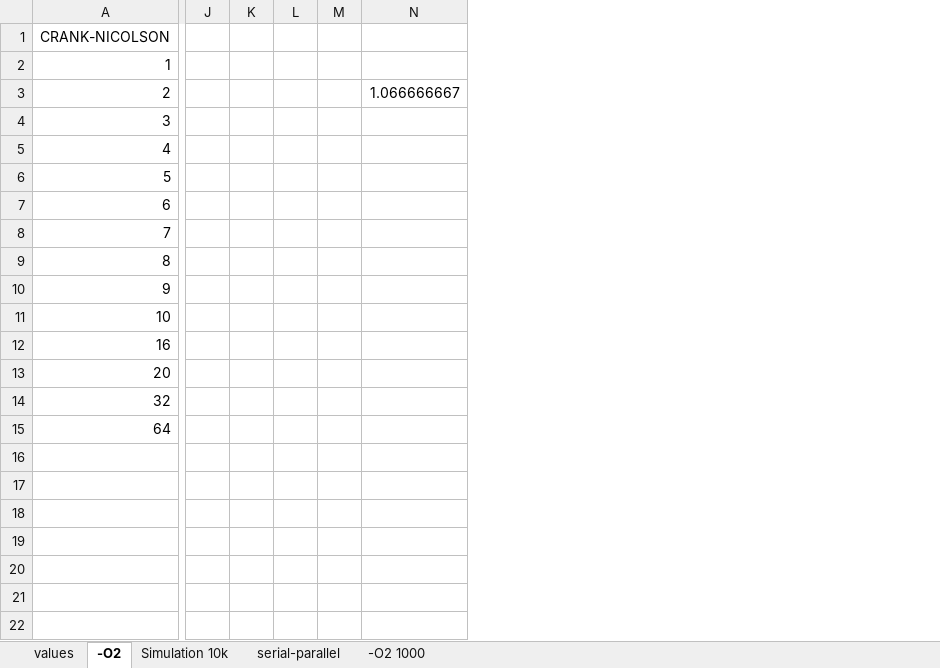
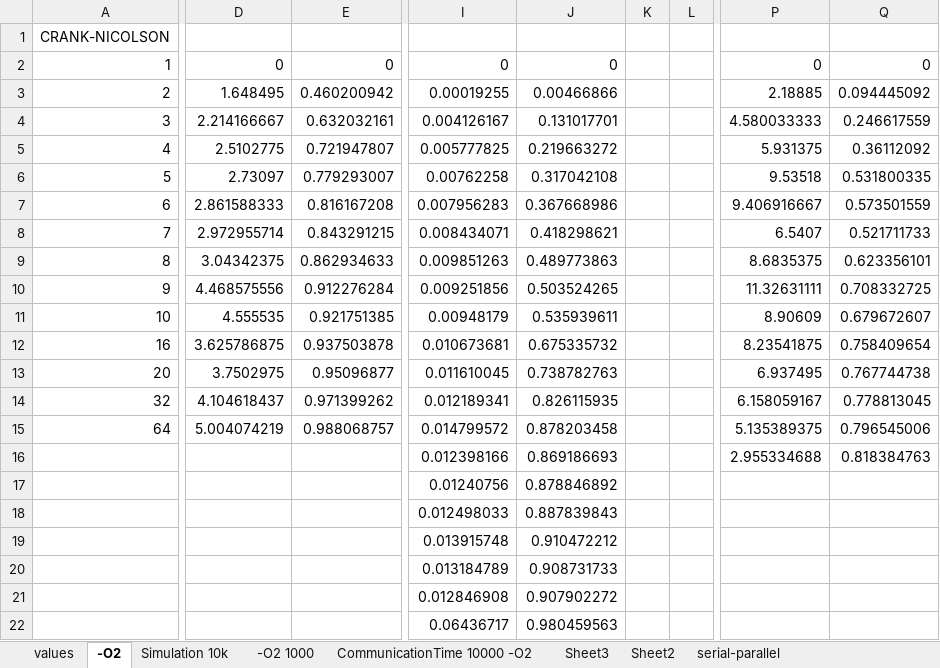
Before and after one commit to Nimelo/hpc-assignment, an Excel workbook: Documentation/others/performance/values.xlsx, sheet -O2, drawn as a sheet; only a part is shown, gaps mark what is left out; values as stored, in another font and other column widths than the file's, no borders; removed rows and columns are numbered as before the commit, all else as after; the diff names each change by its address in the sheet, - before the commit and + after, or states it on an @@ line.

```diff
--- a/Documentation/others/performance/values.xlsx (sheet -O2)
+++ b/Documentation/others/performance/values.xlsx (sheet -O2)
+sheet tab: CommunicationTime 10000 -O2
+sheet tab: Sheet3
+sheet tab: Sheet2
@@ sheet tab order changed: values | -O2 | Simulation 10k | -O2 1000 | CommunicationTime 10000 -O2 | Sheet3 | Sheet2 | serial-parallel @@
+column D, rows 2-15: 0 | 1.648495 | 2.214166667 | 2.5102775 | 2.73097 | 2.861588333 | 2.972955714 | 3.04342375 | 4.468575556 | 4.555535 | 3.625786875 | 3.7502975 | 4.104618437 | 5.004074219
+column E, rows 2-15: 0 | 0.460200942 | 0.632032161 | 0.721947807 | 0.779293007 | 0.816167208 | 0.843291215 | 0.862934633 | 0.912276284 | 0.921751385 | 0.937503878 | 0.95096877 | 0.971399262 | 0.988068757
+column I, rows 2-22: 0 | 0.00019255 | 0.004126167 | 0.005777825 | 0.00762258 | 0.007956283 | 0.008434071 | 0.009851263 | 0.009251856 | 0.00948179 | 0.010673681 | 0.011610045 | 0.012189341 | 0.014799572 | 0.012398166 | 0.01240756 | 0.012498033 | 0.013915748 | 0.013184789 | 0.012846908 | 0.06436717
+column J, rows 2-22: 0 | 0.00466866 | 0.131017701 | 0.219663272 | 0.317042108 | 0.367668986 | 0.418298621 | 0.489773863 | 0.503524265 | 0.535939611 | 0.675335732 | 0.738782763 | 0.826115935 | 0.878203458 | 0.869186693 | 0.878846892 | 0.887839843 | 0.910472212 | 0.908731733 | 0.907902272 | 0.980459563
+column K, empty
+column L, empty
-column J, empty
-column K, empty
-column L, empty
-column M, empty
-column N, row 3: 1.066666667
+column P, rows 2-16: 0 | 2.18885 | 4.580033333 | 5.931375 | 9.53518 | 9.406916667 | 6.5407 | 8.6835375 | 11.32631111 | 8.90609 | 8.23541875 | 6.937495 | 6.158059167 | 5.135389375 | 2.955334688
+column Q, rows 2-16: 0 | 0.094445092 | 0.246617559 | 0.36112092 | 0.531800335 | 0.573501559 | 0.521711733 | 0.623356101 | 0.708332725 | 0.679672607 | 0.758409654 | 0.767744738 | 0.778813045 | 0.796545006 | 0.818384763
```
Also changed, not shown: sheet Simulation 10k, sheet -O2 1000, formulas that keep their value, charts or pictures, 18 other files.
